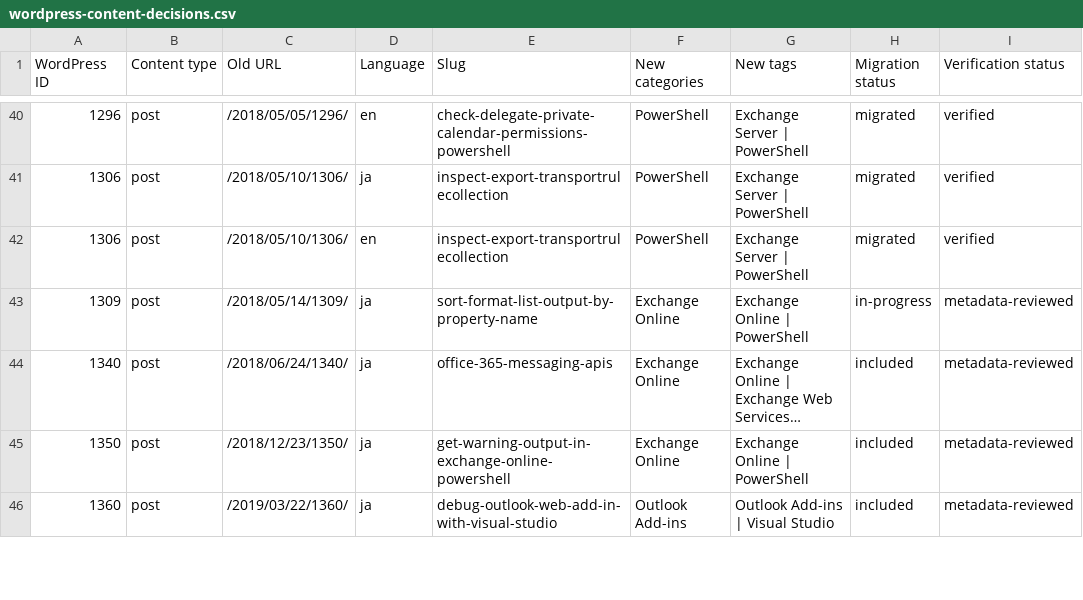
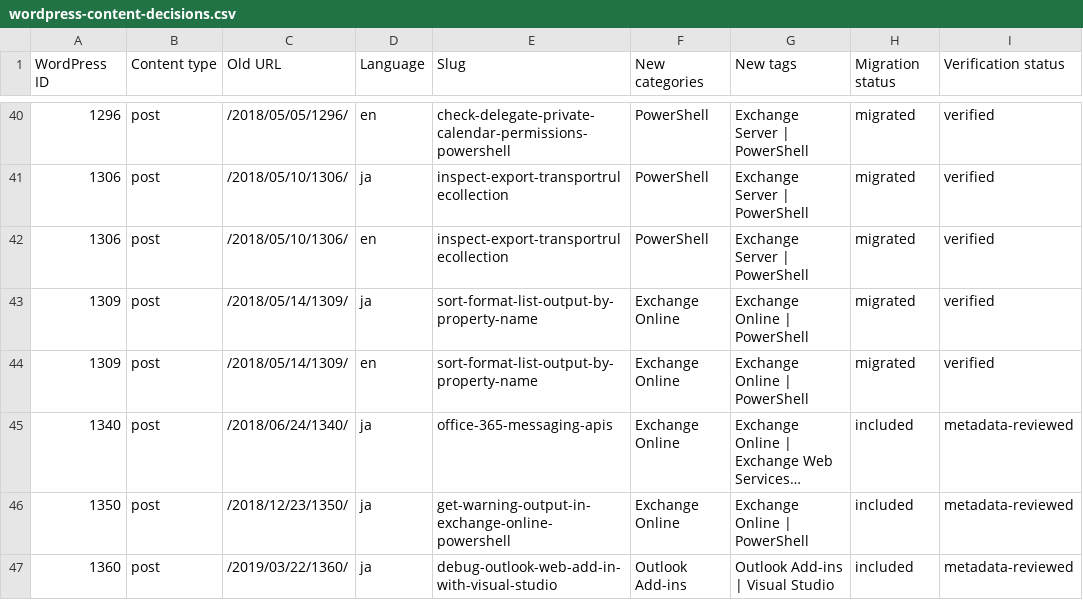
Before and after one commit to rykoma/Docs, a CSV file: plans/wordpress-content-decisions.csv, drawn as a sheet; only a part is shown, gaps mark what is left out; long unchanged cells end in …; the diff names each change by its address in the sheet, - before the commit and + after, or states it on an @@ line.

```diff
--- a/plans/wordpress-content-decisions.csv
+++ b/plans/wordpress-content-decisions.csv
-H43 (Migration status): in-progress
+H43 (Migration status): migrated
-I43 (Verification status): metadata-reviewed
+I43 (Verification status): verified
+row 44: 1309 | post | /2018/05/14/1309/ | en | sort-format-list-output-by-property-name | Exchange Online | Exchange Online | PowerShell | migrated | verified
```
